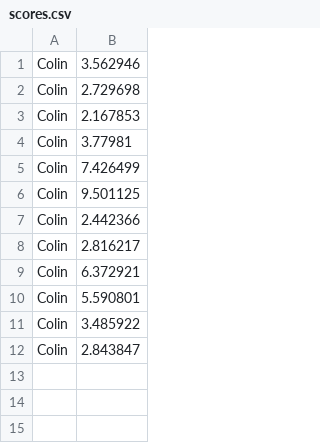
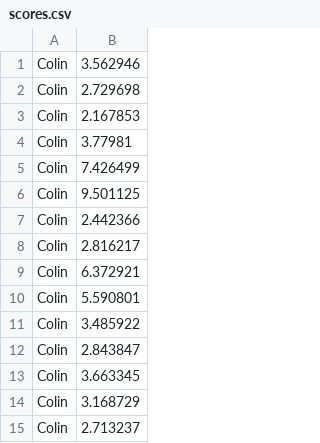
Before and after one commit to applejuice8/foggy-maze, a CSV file: app/scores.csv, drawn as a sheet; the diff names each change by its address in the sheet, - before the commit and + after, or states it on an @@ line.

```diff
--- a/app/scores.csv
+++ b/app/scores.csv
+row 13: Colin | 3.663345
+row 14: Colin | 3.168729
+row 15: Colin | 2.713237
```
Also changed, not shown: 2 other files.
